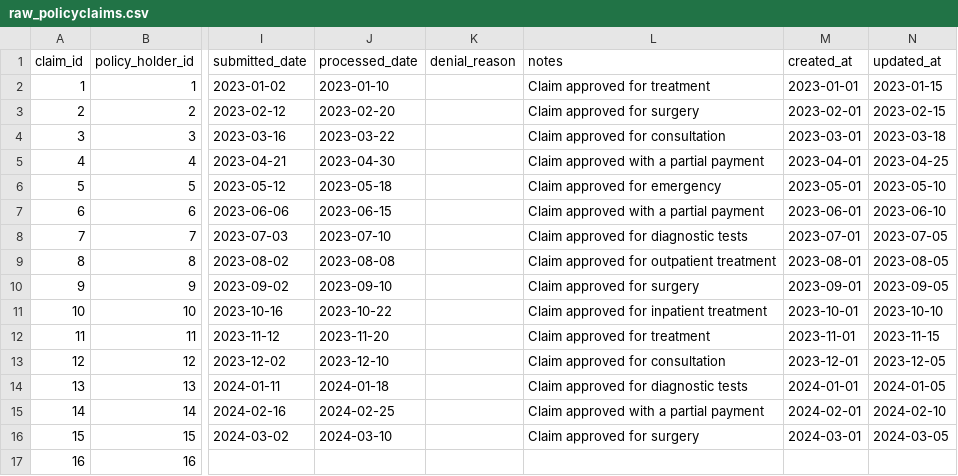
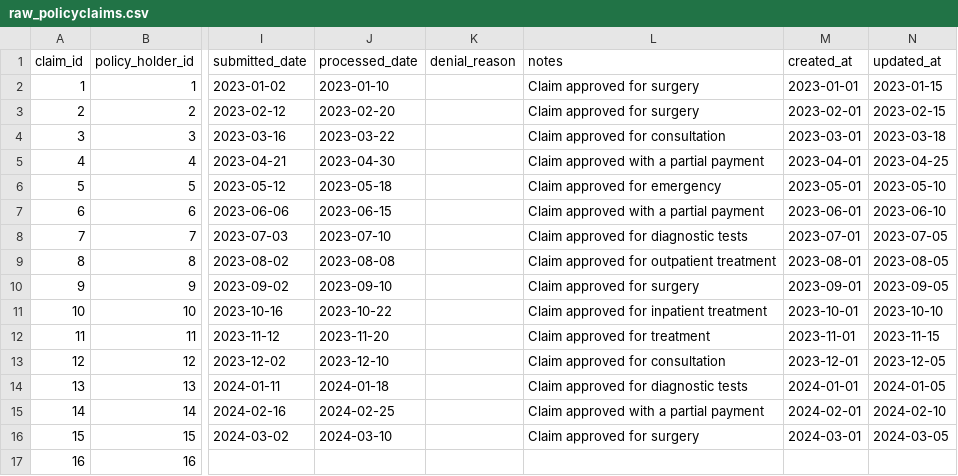
Before and after one commit to manasa3512/DBT_dev, a CSV file: seeds/raw/raw_policyclaims.csv, drawn as a sheet; only a part is shown, gaps mark what is left out; the diff names each change by its address in the sheet, - before the commit and + after, or states it on an @@ line.

```diff
--- a/seeds/raw/raw_policyclaims.csv
+++ b/seeds/raw/raw_policyclaims.csv
-L2 (notes): Claim approved for treatment
+L2 (notes): Claim approved for surgery
```
Also changed, not shown: seeds/raw/raw_Providers.csv, seeds/raw/raw_beneficiaries.csv, 16 other files.
